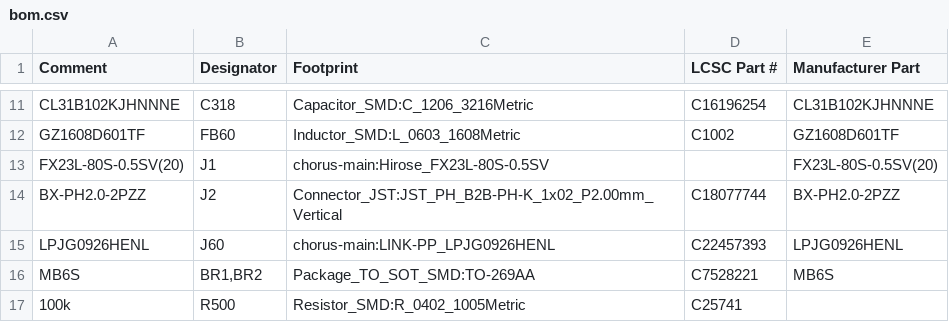
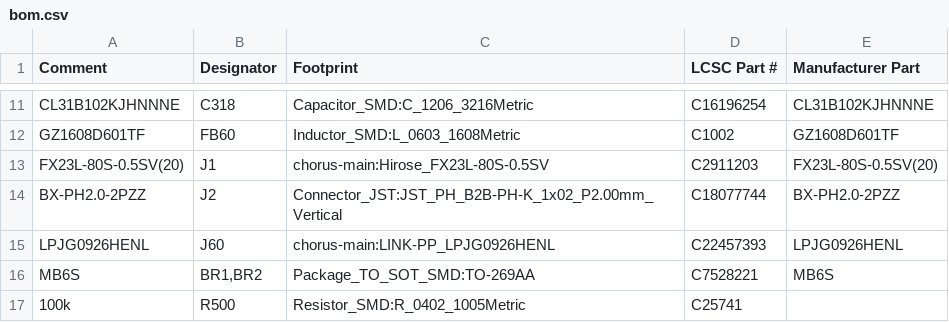
Before and after one commit to Teagan42/Chorus, a CSV file: hardware/chorus-main/bom.csv, drawn as a sheet; only a part is shown, gaps mark what is left out.

```diff
--- a/hardware/chorus-main/bom.csv
+++ b/hardware/chorus-main/bom.csv
@@ -12,3 +12,3 @@ CL31B102KJHNNNE,C318,Capacitor_SMD:C_1206_3216Metric,C16196254,CL31B102KJHNNNE
 GZ1608D601TF,FB60,Inductor_SMD:L_0603_1608Metric,C1002,GZ1608D601TF
-FX23L-80S-0.5SV(20),J1,chorus-main:Hirose_FX23L-80S-0.5SV,,FX23L-80S-0.5SV(20)
+FX23L-80S-0.5SV(20),J1,chorus-main:Hirose_FX23L-80S-0.5SV,C2911203,FX23L-80S-0.5SV(20)
 BX-PH2.0-2PZZ,J2,Connector_JST:JST_PH_B2B-PH-K_1x02_P2.00mm_Vertical,C18077744,BX-PH2.0-2PZZ
```
Also changed, not shown: 8 other files.
